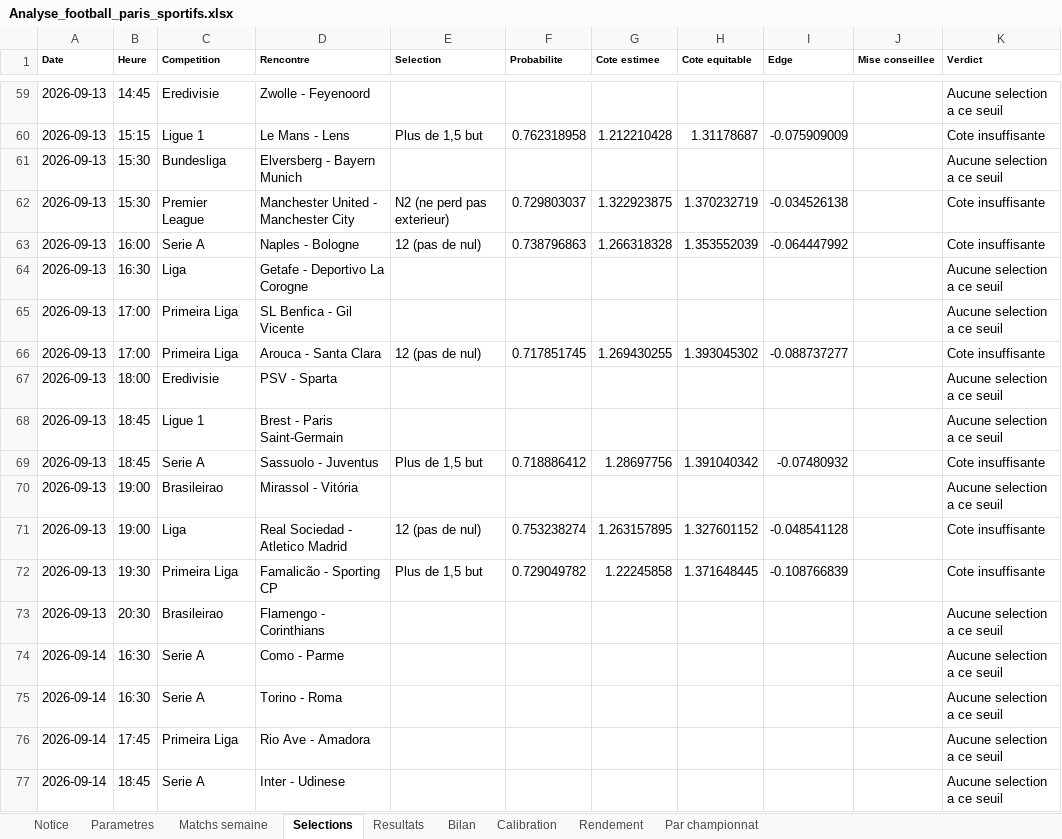
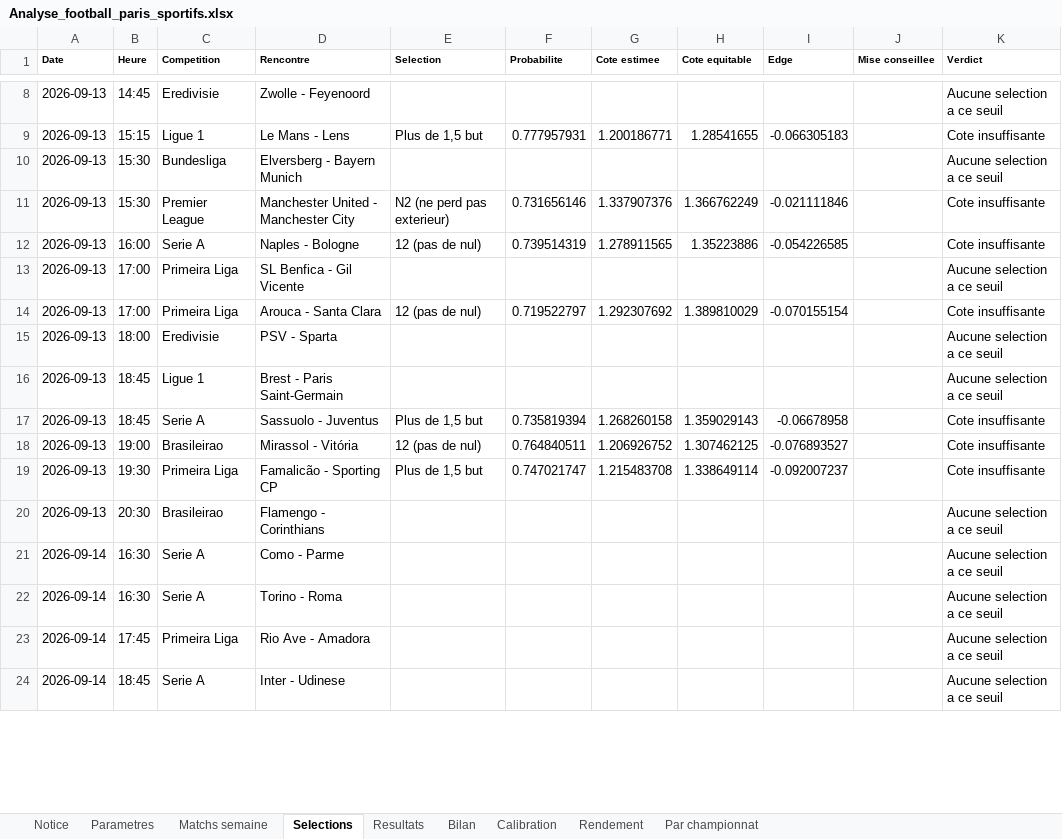
Before and after one commit to zoukeur971/analyse-foot, an Excel workbook: classeur/Analyse_football_paris_sportifs.xlsx, sheet Selections, drawn as a sheet; only a part is shown, gaps mark what is left out; values as stored, in another font and other column widths than the file's, no borders; removed rows and columns are numbered as before the commit, all else as after; the diff covers the shown part only; the diff names each change by its address in the sheet, - before the commit and + after, or states it on an @@ line.

```diff
--- a/classeur/Analyse_football_paris_sportifs.xlsx (sheet Selections)
+++ b/classeur/Analyse_football_paris_sportifs.xlsx (sheet Selections)
-F9 (Probabilite): 0.762318958
+F9 (Probabilite): 0.777957931
-G9 (Cote estimee): 1.212210428
+G9 (Cote estimee): 1.200186771
-H9 (Cote equitable): 1.31178687
+H9 (Cote equitable): 1.28541655
-I9 (Edge): -0.075909009
+I9 (Edge): -0.066305183
-F11 (Probabilite): 0.729803037
+F11 (Probabilite): 0.731656146
-G11 (Cote estimee): 1.322923875
+G11 (Cote estimee): 1.337907376
-H11 (Cote equitable): 1.370232719
+H11 (Cote equitable): 1.366762249
-I11 (Edge): -0.034526138
+I11 (Edge): -0.021111846
-F12 (Probabilite): 0.738796863
+F12 (Probabilite): 0.739514319
-G12 (Cote estimee): 1.266318328
+G12 (Cote estimee): 1.278911565
-H12 (Cote equitable): 1.353552039
+H12 (Cote equitable): 1.35223886
-I12 (Edge): -0.064447992
+I12 (Edge): -0.054226585
-row 64: 2026-09-13 | 16:30 | Liga | Getafe - Deportivo La Corogne |  |  |  |  |  |  | Aucune selection a ce seuil
-F14 (Probabilite): 0.717851745
+F14 (Probabilite): 0.719522797
-G14 (Cote estimee): 1.269430255
+G14 (Cote estimee): 1.292307692
-H14 (Cote equitable): 1.393045302
+H14 (Cote equitable): 1.389810029
-I14 (Edge): -0.088737277
+I14 (Edge): -0.070155154
-F17 (Probabilite): 0.718886412
+F17 (Probabilite): 0.735819394
-G17 (Cote estimee): 1.28697756
+G17 (Cote estimee): 1.268260158
-H17 (Cote equitable): 1.391040342
+H17 (Cote equitable): 1.359029143
-I17 (Edge): -0.07480932
+I17 (Edge): -0.06678958
-row 70: 2026-09-13 | 19:00 | Brasileirao | Mirassol - Vitória |  |  |  |  |  |  | Aucune selection a ce seuil
-C18 (Competition): Liga
+C18 (Competition): Brasileirao
-D18 (Rencontre): Real Sociedad - Atletico Madrid
+D18 (Rencontre): Mirassol - Vitória
-F18 (Probabilite): 0.753238274
+F18 (Probabilite): 0.764840511
-G18 (Cote estimee): 1.263157895
+G18 (Cote estimee): 1.206926752
-H18 (Cote equitable): 1.327601152
+H18 (Cote equitable): 1.307462125
-I18 (Edge): -0.048541128
+I18 (Edge): -0.076893527
-F19 (Probabilite): 0.729049782
+F19 (Probabilite): 0.747021747
-G19 (Cote estimee): 1.22245858
+G19 (Cote estimee): 1.215483708
-H19 (Cote equitable): 1.371648445
+H19 (Cote equitable): 1.338649114
-I19 (Edge): -0.108766839
+I19 (Edge): -0.092007237
```
Also changed, not shown: 31 added rows, 66 removed rows and 144 edited cells elsewhere in this sheet, sheet Matchs semaine, sheet Resultats, sheet Par championnat, sheet Calibration, sheet Rendement, sheet Bilan, 2 more sheets, 6 other files.
